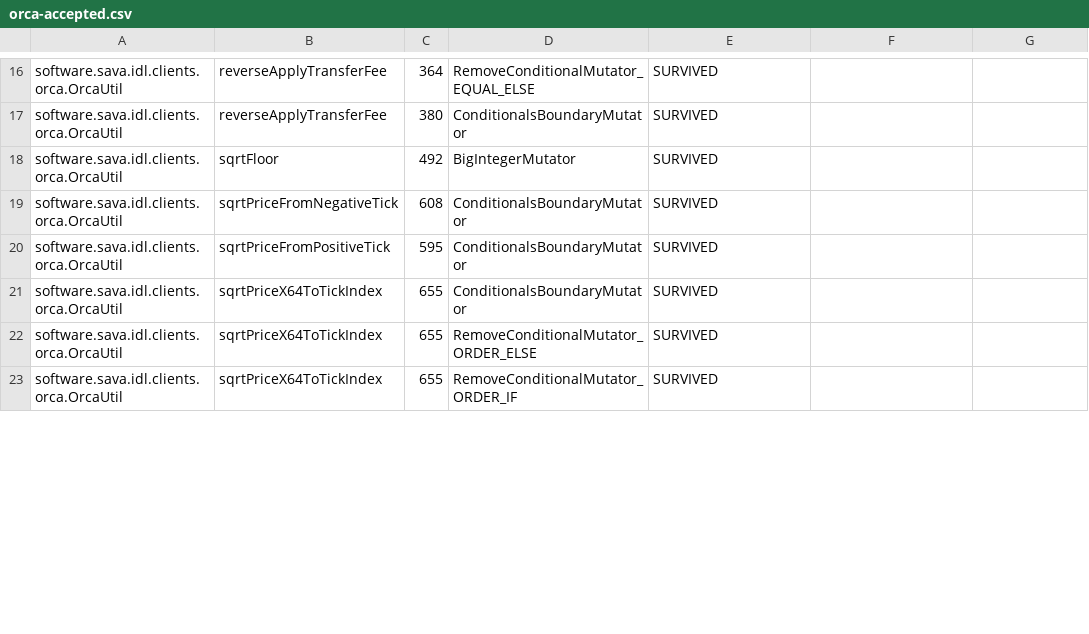
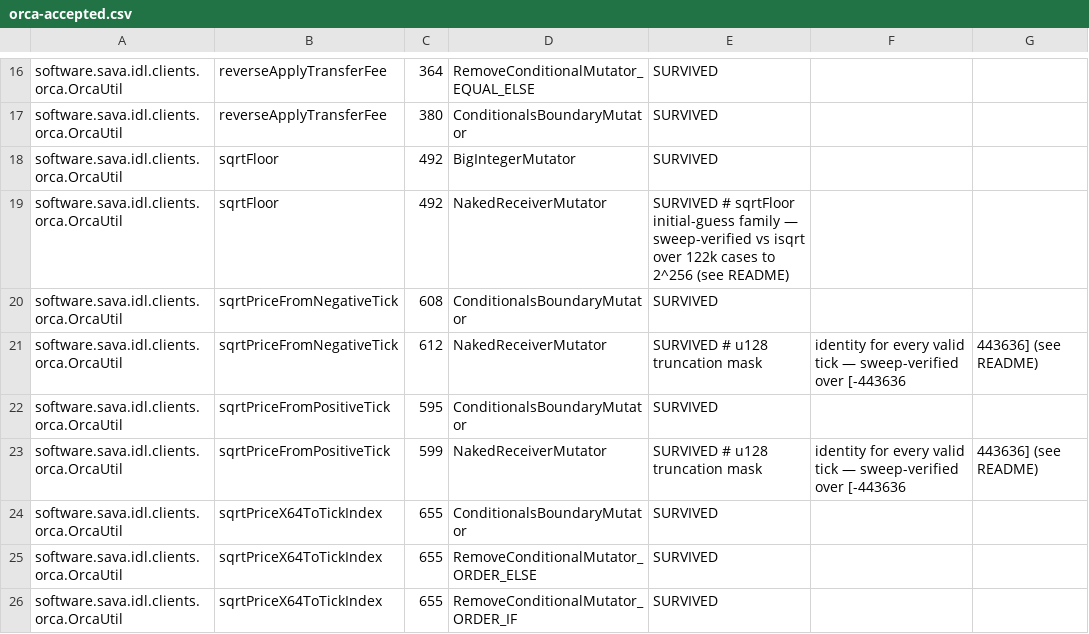
Before and after one commit to sava-software/idl-clients, a CSV file: idl-clients-bundle/config/pitest/orca-accepted.csv, drawn as a sheet; only a part is shown, gaps mark what is left out; the diff covers the shown part only; the diff names each change by its address in the sheet, - before the commit and + after, or states it on an @@ line.

```diff
--- a/idl-clients-bundle/config/pitest/orca-accepted.csv
+++ b/idl-clients-bundle/config/pitest/orca-accepted.csv
+row 19: software.sava.idl.clients.orca.OrcaUtil | sqrtFloor | 492 | NakedReceiverMutator | SURVIVED # sqrtFloor initial-guess family — sweep-verified vs isqrt over 122k cases to 2^256 (see README)
+row 21: software.sava.idl.clients.orca.OrcaUtil | sqrtPriceFromNegativeTick | 612 | NakedReceiverMutator | SURVIVED # u128 truncation mask | identity for every valid tick — sweep-verified over [-443636 | 443636] (see README)
+row 23: software.sava.idl.clients.orca.OrcaUtil | sqrtPriceFromPositiveTick | 599 | NakedReceiverMutator | SURVIVED # u128 truncation mask | identity for every valid tick — sweep-verified over [-443636 | 443636] (see README)
```
Also changed, not shown: 4 added rows, 1 removed row and 4 edited cells elsewhere in this file, idl-clients-bundle/config/pitest/scope-accepted.csv, 39 other files.
